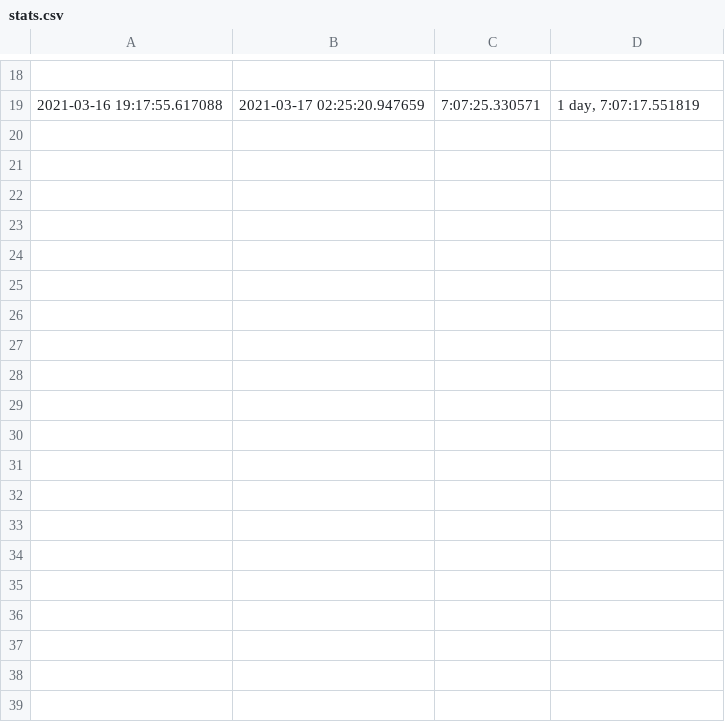
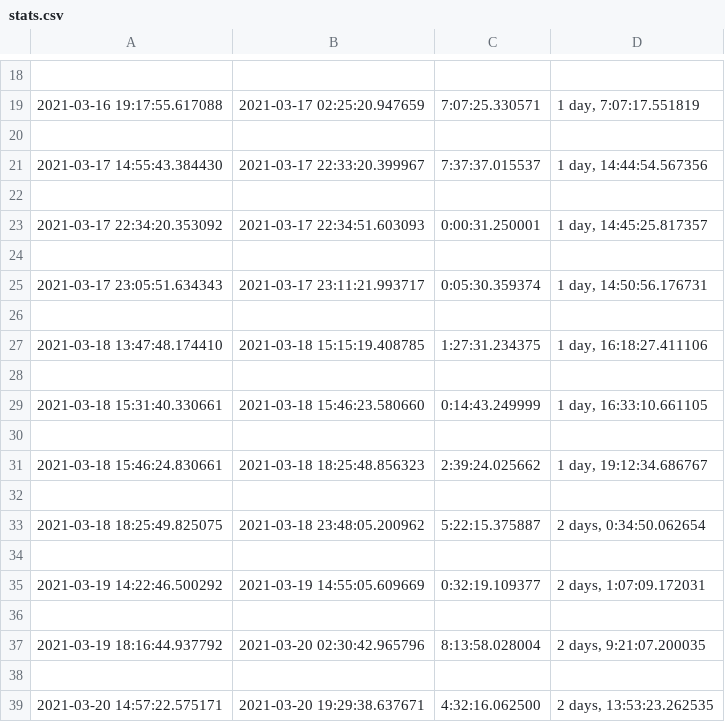
Before and after one commit to Jchisholm204/JChisholm, a CSV file: Discord Bot - Bjoerk/Charliedog19#1908/stats.csv, drawn as a sheet; only a part is shown, gaps mark what is left out; the diff covers the shown part only; the diff names each change by its address in the sheet, - before the commit and + after, or states it on an @@ line.

```diff
--- a/Discord Bot - Bjoerk/Charliedog19#1908/stats.csv
+++ b/Discord Bot - Bjoerk/Charliedog19#1908/stats.csv
+row 20: (empty)
+row 21: 2021-03-17 14:55:43.384430 | 2021-03-17 22:33:20.399967 | 7:37:37.015537 | 1 day, 14:44:54.567356
+row 22: (empty)
+row 23: 2021-03-17 22:34:20.353092 | 2021-03-17 22:34:51.603093 | 0:00:31.250001 | 1 day, 14:45:25.817357
+row 24: (empty)
+row 25: 2021-03-17 23:05:51.634343 | 2021-03-17 23:11:21.993717 | 0:05:30.359374 | 1 day, 14:50:56.176731
+row 26: (empty)
+row 27: 2021-03-18 13:47:48.174410 | 2021-03-18 15:15:19.408785 | 1:27:31.234375 | 1 day, 16:18:27.411106
+row 28: (empty)
+row 29: 2021-03-18 15:31:40.330661 | 2021-03-18 15:46:23.580660 | 0:14:43.249999 | 1 day, 16:33:10.661105
+row 30: (empty)
+row 31: 2021-03-18 15:46:24.830661 | 2021-03-18 18:25:48.856323 | 2:39:24.025662 | 1 day, 19:12:34.686767
+row 32: (empty)
+row 33: 2021-03-18 18:25:49.825075 | 2021-03-18 23:48:05.200962 | 5:22:15.375887 | 2 days, 0:34:50.062654
+row 34: (empty)
+row 35: 2021-03-19 14:22:46.500292 | 2021-03-19 14:55:05.609669 | 0:32:19.109377 | 2 days, 1:07:09.172031
+row 36: (empty)
+row 37: 2021-03-19 18:16:44.937792 | 2021-03-20 02:30:42.965796 | 8:13:58.028004 | 2 days, 9:21:07.200035
+row 38: (empty)
+row 39: 2021-03-20 14:57:22.575171 | 2021-03-20 19:29:38.637671 | 4:32:16.062500 | 2 days, 13:53:23.262535
```
Also changed, not shown: 50 added rows elsewhere in this file, Discord Bot - Bjoerk/.Iz#9723/stats.csv, Discord Bot - Bjoerk/A.MP...#3962/stats.csv, 45 other files.
